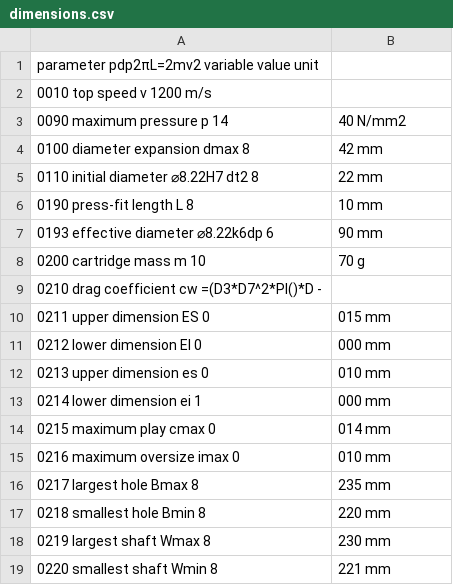
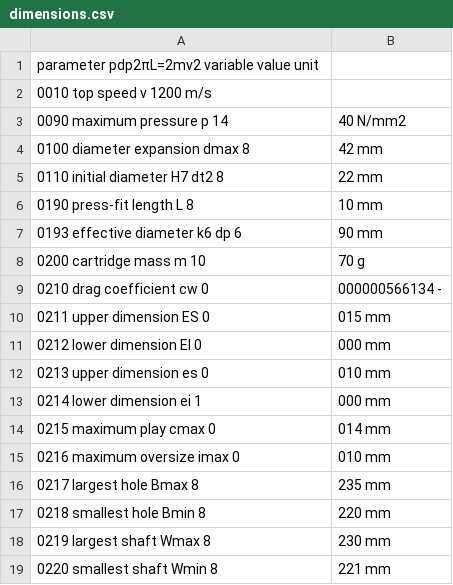
Before and after one commit to jkiesenhofer/trackingPixelGPS, a CSV file: dimensions.csv, drawn as a sheet.

Commit message:
Update dimensions.csv

```diff
--- a/dimensions.csv
+++ b/dimensions.csv
@@ -4,7 +4,7 @@ parameter   pdp2πL=2mv2               variable  value              unit
 0100        diameter expansion        dmax                  8,42    mm
-0110        initial diameter ⌀8.22H7  dt2                   8,22    mm
+0110        initial diameter H7       dt2                   8,22    mm
 0190        press-fit length          L                     8,10    mm
-0193        effective diameter ⌀8.22k6dp                    6,90    mm
+0193        effective diameter k6     dp                    6,90    mm
 0200        cartridge mass            m                    10,70     g
-0210        drag coefficient          cw        =(D3*D7^2*PI()*D     -
+0210        drag coefficient          cw          0,000000566134     -
 0211        upper dimension           ES                   0,015    mm
```
